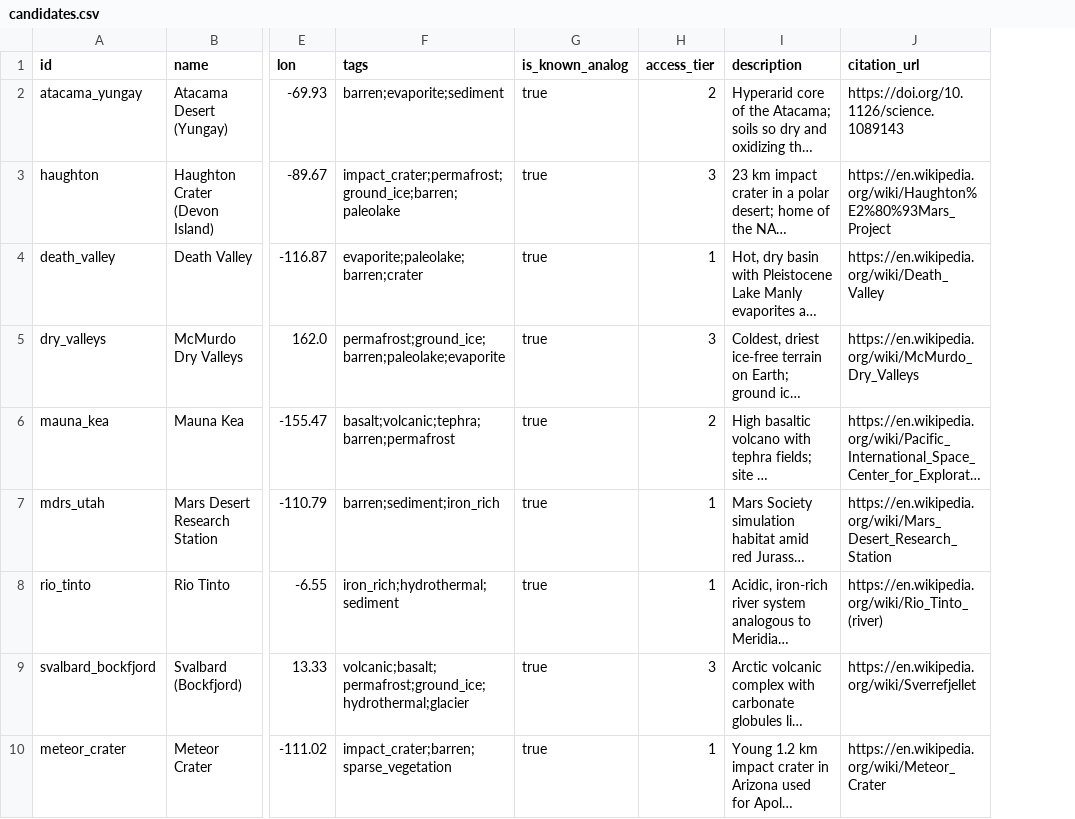
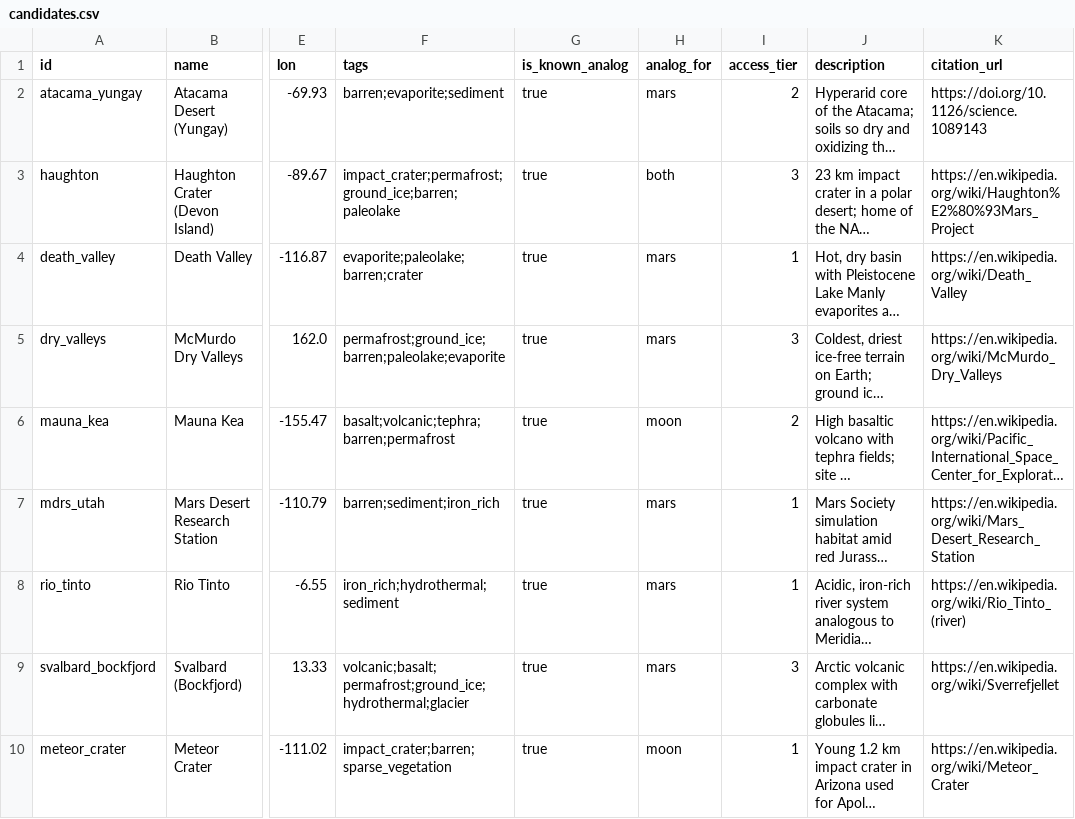
Before and after one commit to SoujanyaChatti/TerraTwin, a CSV file: pipeline/candidates.csv, drawn as a sheet; only a part is shown, gaps mark what is left out; long unchanged cells end in …; the diff names each change by its address in the sheet, - before the commit and + after, or states it on an @@ line.

Commit message:
M3: scoring engine, greedy set cover, tests and known-analog validation
Validation: 7/16 known analogs in top quartile (12/16 in top half), below the
60% target; see README threshold log and validation notes.

```diff
--- a/pipeline/candidates.csv
+++ b/pipeline/candidates.csv
+column H (analog_for), rows 2-10: mars | both | mars | mars | moon | mars | mars | mars | moon
```
Also changed, not shown: 7 other files.
